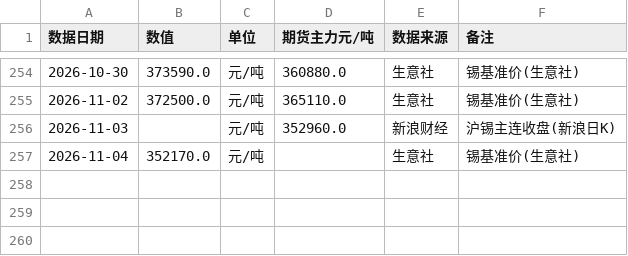
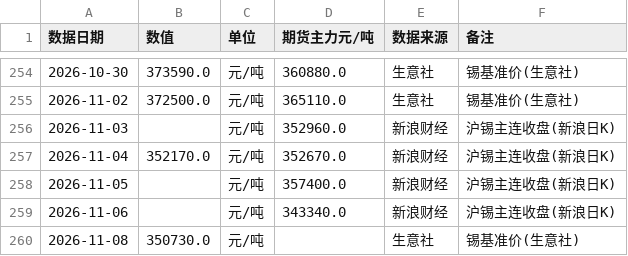
Before and after one commit to tendernessnick/dns-dashboard, a CSV file: 看板数据固化/CSV数据/大宗商品-P39-锡锭.csv, drawn as a sheet; only a part is shown, gaps mark what is left out.

```diff
--- a/看板数据固化/CSV数据/大宗商品-P39-锡锭.csv
+++ b/看板数据固化/CSV数据/大宗商品-P39-锡锭.csv
@@ -256,2 +256,5 @@
 2026-11-03,,元/吨,352960.0,新浪财经,沪锡主连收盘(新浪日K)
-2026-11-04,352170.0,元/吨,,生意社,锡基准价(生意社)
+2026-11-04,352170.0,元/吨,352670.0,新浪财经,沪锡主连收盘(新浪日K)
+2026-11-05,,元/吨,357400.0,新浪财经,沪锡主连收盘(新浪日K)
+2026-11-06,,元/吨,343340.0,新浪财经,沪锡主连收盘(新浪日K)
+2026-11-08,350730.0,元/吨,,生意社,锡基准价(生意社)
```
Also changed, not shown: 看板数据固化/CSV数据/大宗商品-P26-LME铜价.csv, 看板数据固化/CSV数据/大宗商品-P32-PP拉丝价.csv, 40 other files.
